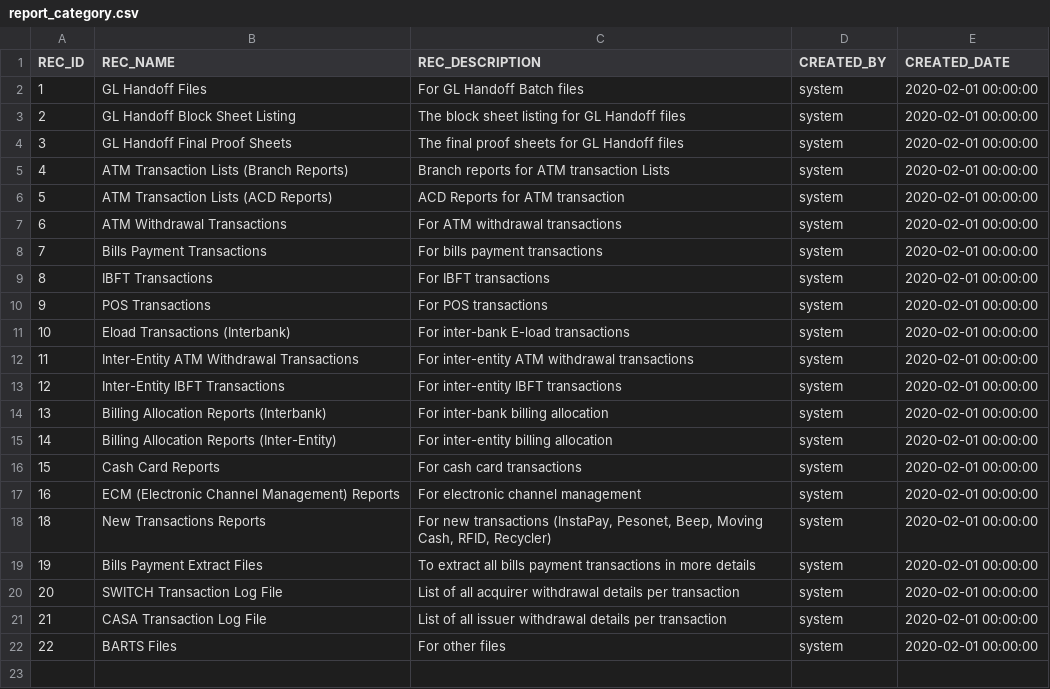
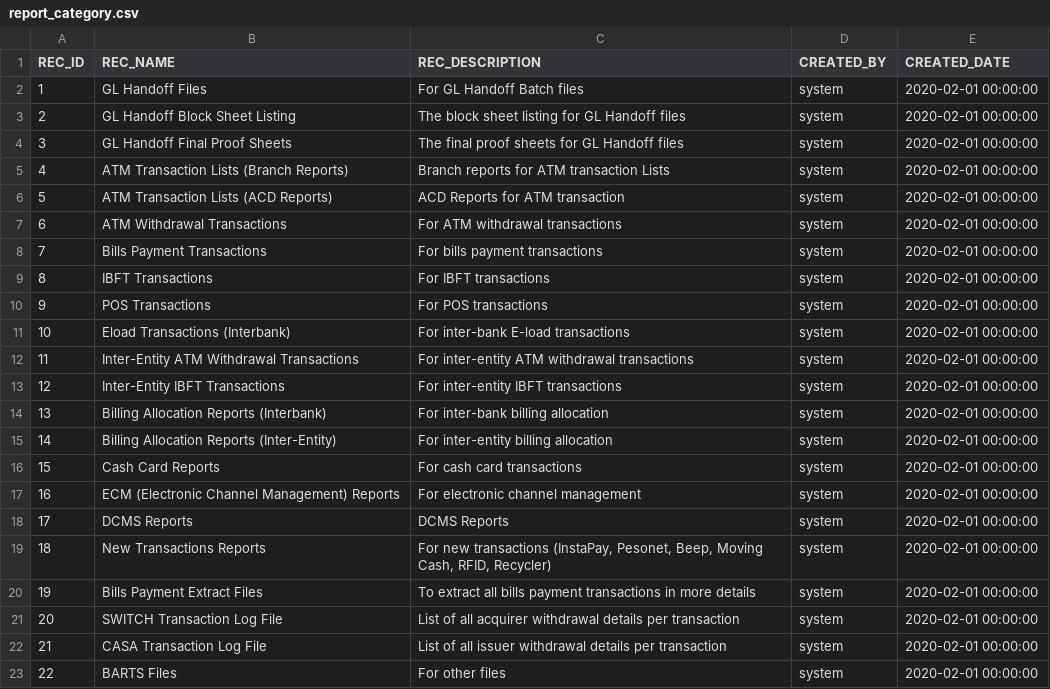
Before and after one commit to wk185031/amea-cbc_reporting-portal, a CSV file: src/main/resources/config/liquibase/report_category.csv, drawn as a sheet.

```diff
--- a/src/main/resources/config/liquibase/report_category.csv
+++ b/src/main/resources/config/liquibase/report_category.csv
@@ -17,2 +17,3 @@ REC_ID;REC_NAME;REC_DESCRIPTION;CREATED_BY;CREATED_DATE
 16;ECM (Electronic Channel Management) Reports;For electronic channel management;system;2020-02-01 00:00:00
+17;DCMS Reports;DCMS Reports;system;2020-02-01 00:00:00
 18;New Transactions Reports;For new transactions (InstaPay, Pesonet, Beep, Moving Cash, RFID, Recycler);system;2020-02-01 00:00:00
```
Also changed, not shown: src/main/resources/config/liquibase/institution.csv, 11 other files.
